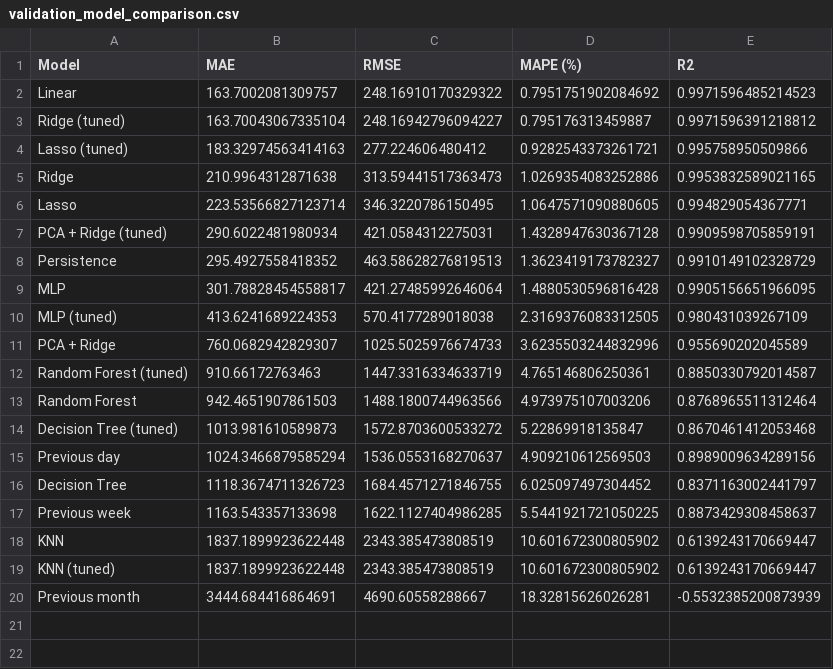
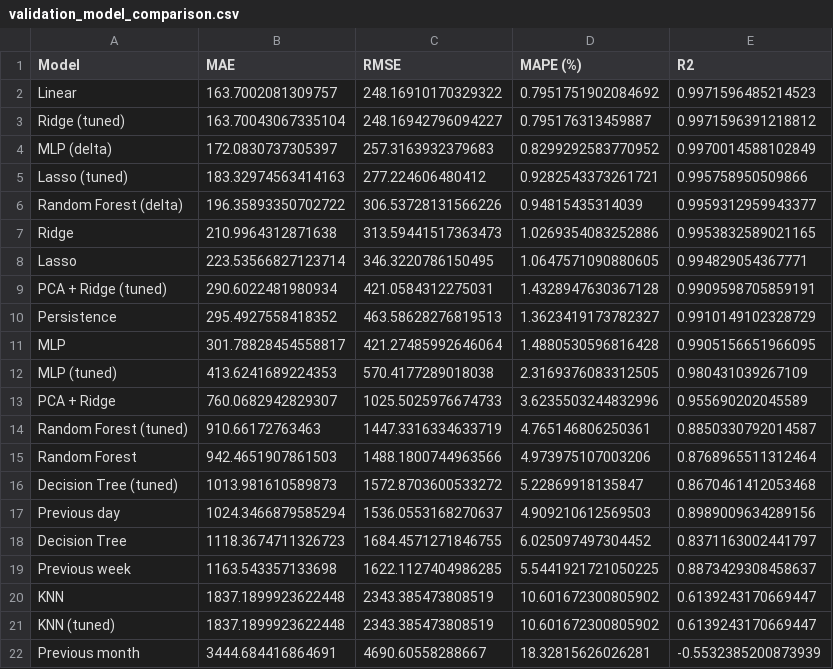
Before and after one commit to huy1907ddddddd/DS66B_group_14, a CSV file: reports/validation_model_comparison.csv, drawn as a sheet.

```diff
--- a/reports/validation_model_comparison.csv
+++ b/reports/validation_model_comparison.csv
@@ -3,3 +3,5 @@ Linear,163.7002081309757,248.16910170329322,0.7951751902084692,0.997159648521452
 Ridge (tuned),163.70043067335104,248.16942796094227,0.795176313459887,0.9971596391218812
+MLP (delta),172.0830737305397,257.3163932379683,0.8299292583770952,0.9970014588102849
 Lasso (tuned),183.32974563414163,277.224606480412,0.9282543373261721,0.995758950509866
+Random Forest (delta),196.35893350702722,306.53728131566226,0.94815435314039,0.9959312959943377
 Ridge,210.9964312871638,313.59441517363473,1.0269354083252886,0.9953832589021165
```
Also changed, not shown: reports/mae_by_month.csv, reports/mae_by_week.csv, 8 other files.
